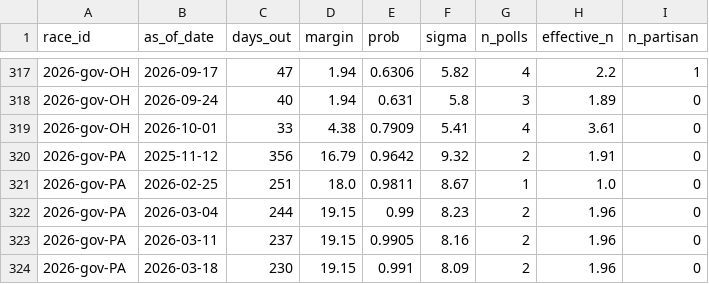
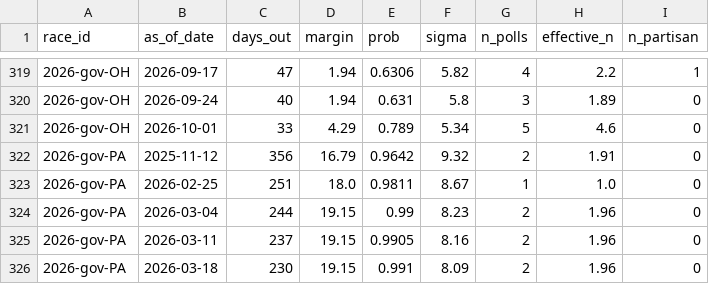
Before and after one commit to cohens714/oddsvspolls, a CSV file: data/poll_history.csv, drawn as a sheet; only a part is shown, gaps mark what is left out; the diff covers the shown part only.

```diff
--- a/data/poll_history.csv
+++ b/data/poll_history.csv
@@ -318,3 +320,3 @@ race_id,as_of_date,days_out,margin,prob,sigma,n_polls,effective_n,n_partisan
 2026-gov-OH,2026-09-24,40,1.94,0.631,5.8,3,1.89,0
-2026-gov-OH,2026-10-01,33,4.38,0.7909,5.41,4,3.61,0
+2026-gov-OH,2026-10-01,33,4.29,0.789,5.34,5,4.6,0
 2026-gov-PA,2025-11-12,356,16.79,0.9642,9.32,2,1.91,0
```
Also changed, not shown: 4 added rows and 6 edited cells elsewhere in this file, data/poll_averages.csv, data/poll_probabilities.csv, 3 other files.
